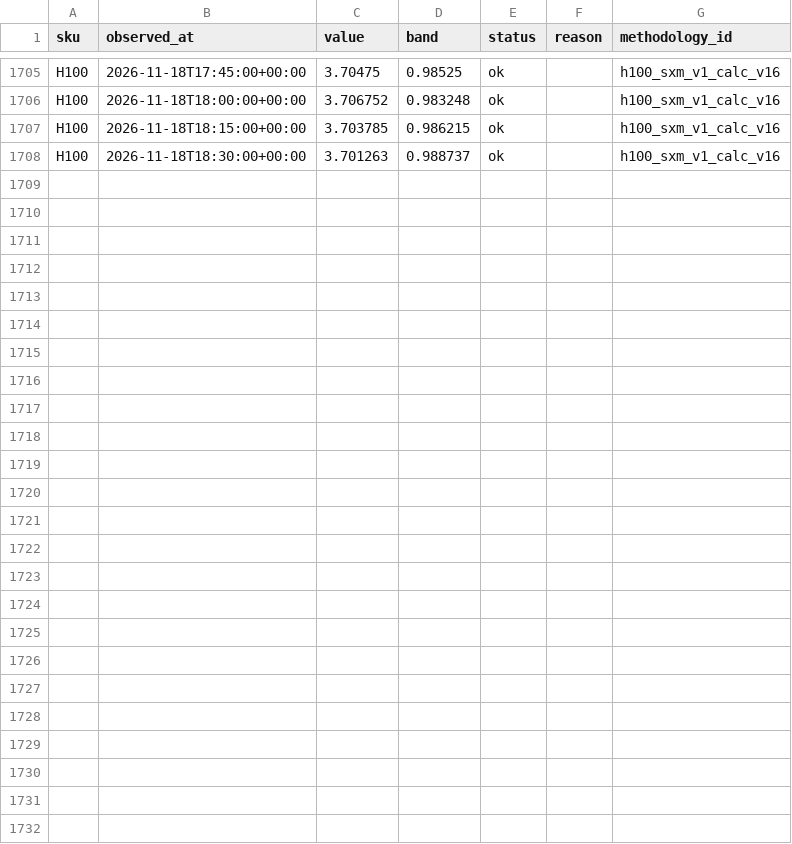
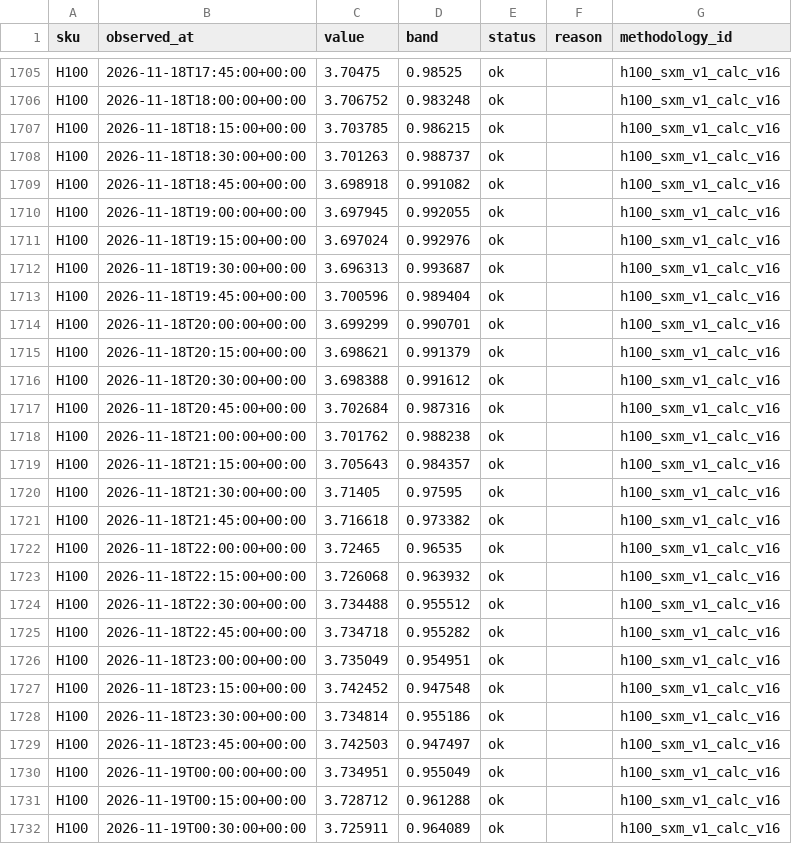
Before and after one commit to asuthosh100/gpu-price-terminal, a CSV file: history/H100/2026-11.csv, drawn as a sheet; only a part is shown, gaps mark what is left out; the diff names each change by its address in the sheet, - before the commit and + after, or states it on an @@ line.

```diff
--- a/history/H100/2026-11.csv
+++ b/history/H100/2026-11.csv
+row 1709: H100 | 2026-11-18T18:45:00+00:00 | 3.698918 | 0.991082 | ok |  | h100_sxm_v1_calc_v16
+row 1710: H100 | 2026-11-18T19:00:00+00:00 | 3.697945 | 0.992055 | ok |  | h100_sxm_v1_calc_v16
+row 1711: H100 | 2026-11-18T19:15:00+00:00 | 3.697024 | 0.992976 | ok |  | h100_sxm_v1_calc_v16
+row 1712: H100 | 2026-11-18T19:30:00+00:00 | 3.696313 | 0.993687 | ok |  | h100_sxm_v1_calc_v16
+row 1713: H100 | 2026-11-18T19:45:00+00:00 | 3.700596 | 0.989404 | ok |  | h100_sxm_v1_calc_v16
+row 1714: H100 | 2026-11-18T20:00:00+00:00 | 3.699299 | 0.990701 | ok |  | h100_sxm_v1_calc_v16
+row 1715: H100 | 2026-11-18T20:15:00+00:00 | 3.698621 | 0.991379 | ok |  | h100_sxm_v1_calc_v16
+row 1716: H100 | 2026-11-18T20:30:00+00:00 | 3.698388 | 0.991612 | ok |  | h100_sxm_v1_calc_v16
+row 1717: H100 | 2026-11-18T20:45:00+00:00 | 3.702684 | 0.987316 | ok |  | h100_sxm_v1_calc_v16
+row 1718: H100 | 2026-11-18T21:00:00+00:00 | 3.701762 | 0.988238 | ok |  | h100_sxm_v1_calc_v16
+row 1719: H100 | 2026-11-18T21:15:00+00:00 | 3.705643 | 0.984357 | ok |  | h100_sxm_v1_calc_v16
+row 1720: H100 | 2026-11-18T21:30:00+00:00 | 3.71405 | 0.97595 | ok |  | h100_sxm_v1_calc_v16
+row 1721: H100 | 2026-11-18T21:45:00+00:00 | 3.716618 | 0.973382 | ok |  | h100_sxm_v1_calc_v16
+row 1722: H100 | 2026-11-18T22:00:00+00:00 | 3.72465 | 0.96535 | ok |  | h100_sxm_v1_calc_v16
+row 1723: H100 | 2026-11-18T22:15:00+00:00 | 3.726068 | 0.963932 | ok |  | h100_sxm_v1_calc_v16
+row 1724: H100 | 2026-11-18T22:30:00+00:00 | 3.734488 | 0.955512 | ok |  | h100_sxm_v1_calc_v16
+row 1725: H100 | 2026-11-18T22:45:00+00:00 | 3.734718 | 0.955282 | ok |  | h100_sxm_v1_calc_v16
+row 1726: H100 | 2026-11-18T23:00:00+00:00 | 3.735049 | 0.954951 | ok |  | h100_sxm_v1_calc_v16
+row 1727: H100 | 2026-11-18T23:15:00+00:00 | 3.742452 | 0.947548 | ok |  | h100_sxm_v1_calc_v16
+row 1728: H100 | 2026-11-18T23:30:00+00:00 | 3.734814 | 0.955186 | ok |  | h100_sxm_v1_calc_v16
+row 1729: H100 | 2026-11-18T23:45:00+00:00 | 3.742503 | 0.947497 | ok |  | h100_sxm_v1_calc_v16
+row 1730: H100 | 2026-11-19T00:00:00+00:00 | 3.734951 | 0.955049 | ok |  | h100_sxm_v1_calc_v16
+row 1731: H100 | 2026-11-19T00:15:00+00:00 | 3.728712 | 0.961288 | ok |  | h100_sxm_v1_calc_v16
+row 1732: H100 | 2026-11-19T00:30:00+00:00 | 3.725911 | 0.964089 | ok |  | h100_sxm_v1_calc_v16
```
Also changed, not shown: history/B200/2026-11.csv, history/B300/2026-11.csv, 1 other file.
